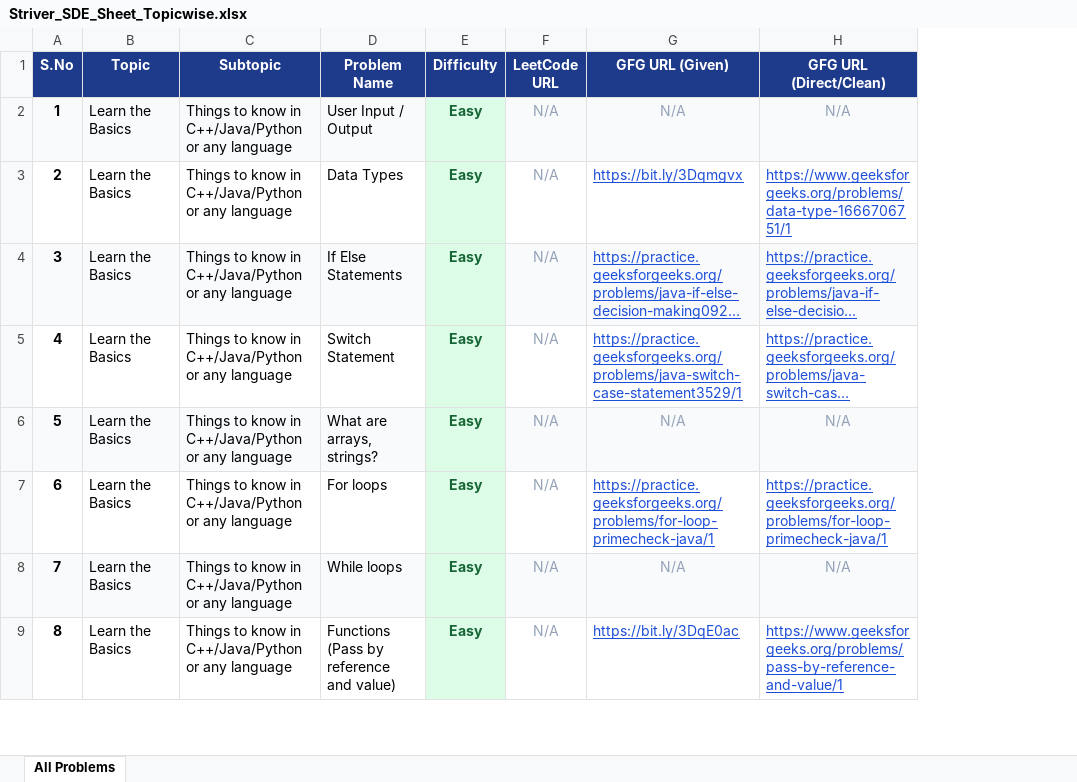
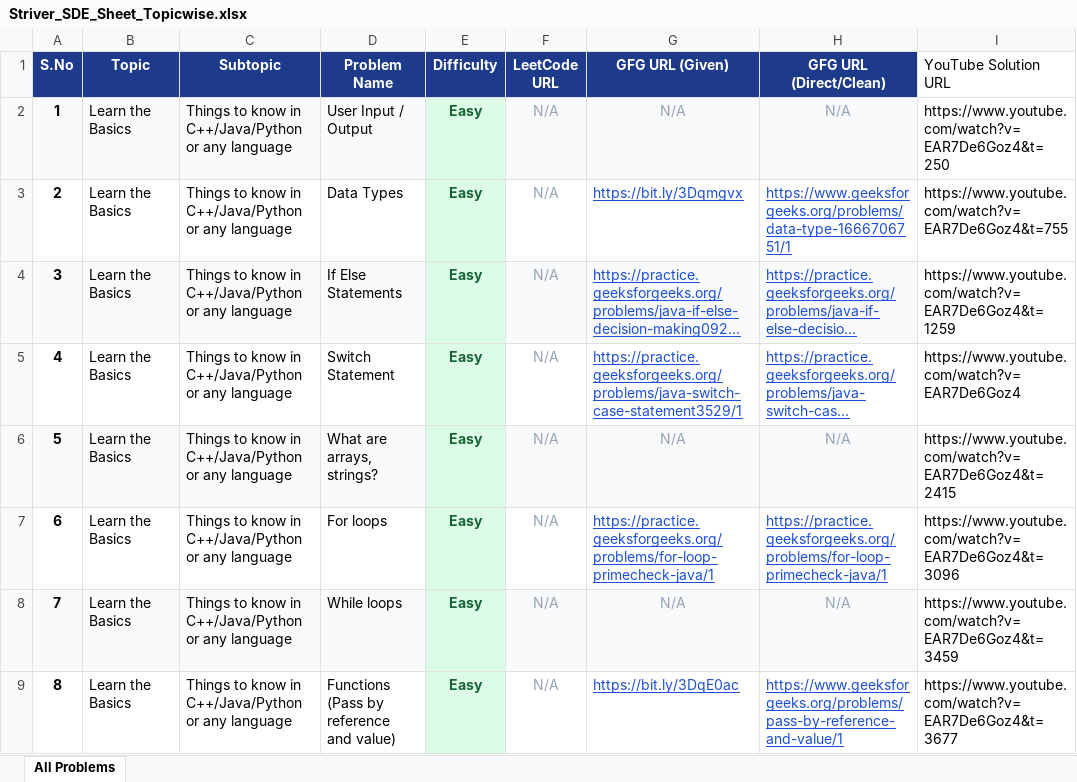
Before and after one commit to akmaurya7/Dsa, an Excel workbook: Striver_SDE_Sheet_Topicwise.xlsx, sheet All Problems, drawn as a sheet; only a part is shown; long unchanged cells end in …; values as stored, in another font and other column widths than the file's, no borders; the diff names each change by its address in the sheet, - before the commit and + after, or states it on an @@ line.

Commit message:
feat: add authentic Striver YouTube video tutorial links to all questions with dedicated YT button and SEO updates

```diff
--- a/Striver_SDE_Sheet_Topicwise.xlsx (sheet All Problems)
+++ b/Striver_SDE_Sheet_Topicwise.xlsx (sheet All Problems)
+column I (YouTube Solution URL), rows 2-9: https://www.youtube.com/watch?v=EAR7De6Goz4&t=250 | https://www.youtube.com/watch?v=EAR7De6Goz4&t=755 | https://www.youtube.com/watch?v=EAR7De6Goz4&t=1259 | https://www.youtube.com/watch?v=EAR7De6Goz4 | https://www.youtube.com/watch?v=EAR7De6Goz4&t=2415 | https://www.youtube.com/watch?v=EAR7De6Goz4&t=3096 | https://www.youtube.com/watch?v=EAR7De6Goz4&t=3459 | https://www.youtube.com/watch?v=EAR7De6Goz4&t=3677
```
Also changed, not shown: 4 other files.
